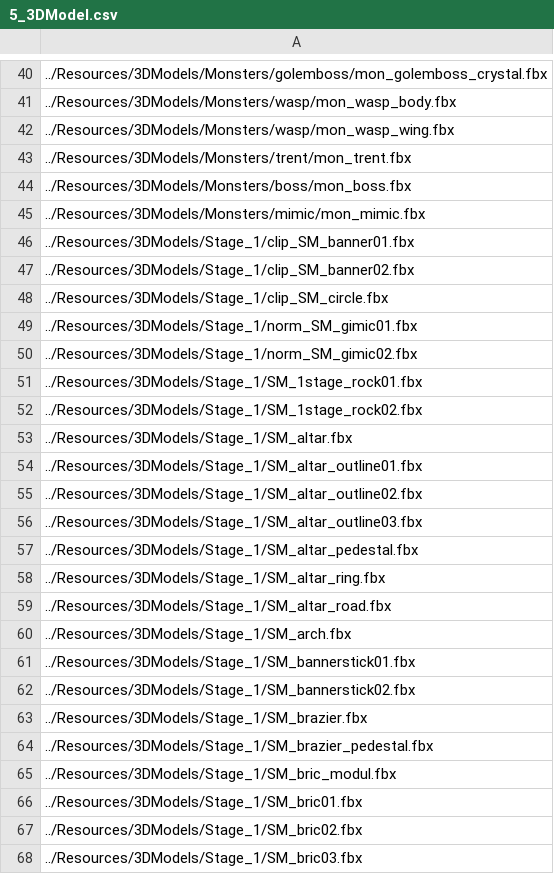
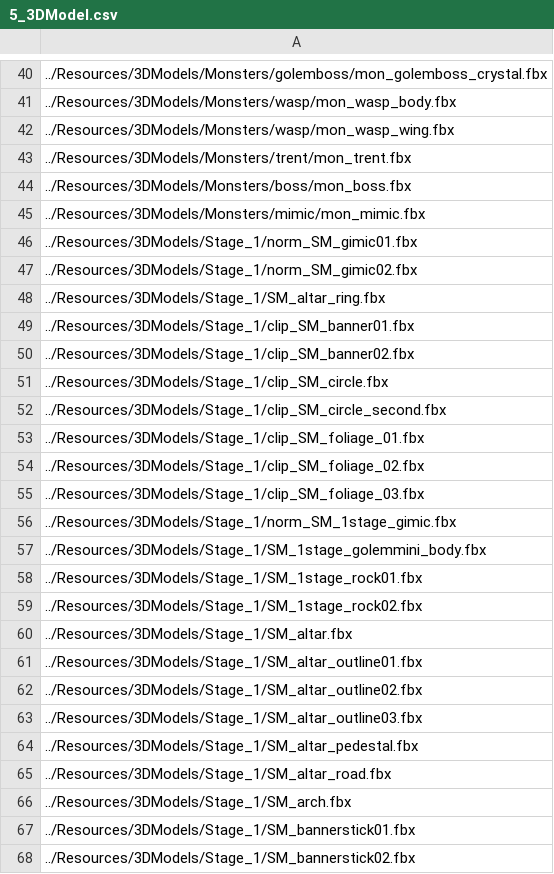
Before and after one commit to ParagonGA4th/GAFinalProject, a CSV file: ParagonEngine/ResourceList/5_3DModel.csv, drawn as a sheet; only a part is shown, gaps mark what is left out; the shorter side is filled out with more unchanged rows.

Commit message:
[최민서]  stage1 콜라이더 설정 및 보스 애니매이션

```diff
--- a/ParagonEngine/ResourceList/5_3DModel.csv
+++ b/ParagonEngine/ResourceList/5_3DModel.csv
@@ -45,2 +45,5 @@
 ../Resources/3DModels/Monsters/mimic/mon_mimic.fbx
+../Resources/3DModels/Stage_1/norm_SM_gimic01.fbx
+../Resources/3DModels/Stage_1/norm_SM_gimic02.fbx
+../Resources/3DModels/Stage_1/SM_altar_ring.fbx
 ../Resources/3DModels/Stage_1/clip_SM_banner01.fbx
@@ -48,4 +51,8 @@
 ../Resources/3DModels/Stage_1/clip_SM_circle.fbx
-../Resources/3DModels/Stage_1/norm_SM_gimic01.fbx
-../Resources/3DModels/Stage_1/norm_SM_gimic02.fbx
+../Resources/3DModels/Stage_1/clip_SM_circle_second.fbx
+../Resources/3DModels/Stage_1/clip_SM_foliage_01.fbx
+../Resources/3DModels/Stage_1/clip_SM_foliage_02.fbx
+../Resources/3DModels/Stage_1/clip_SM_foliage_03.fbx
+../Resources/3DModels/Stage_1/norm_SM_1stage_gimic.fbx
+../Resources/3DModels/Stage_1/SM_1stage_golemmini_body.fbx
 ../Resources/3DModels/Stage_1/SM_1stage_rock01.fbx
@@ -57,3 +64,2 @@
 ../Resources/3DModels/Stage_1/SM_altar_pedestal.fbx
-../Resources/3DModels/Stage_1/SM_altar_ring.fbx
 ../Resources/3DModels/Stage_1/SM_altar_road.fbx
```
Also changed, not shown: 19 other files.
